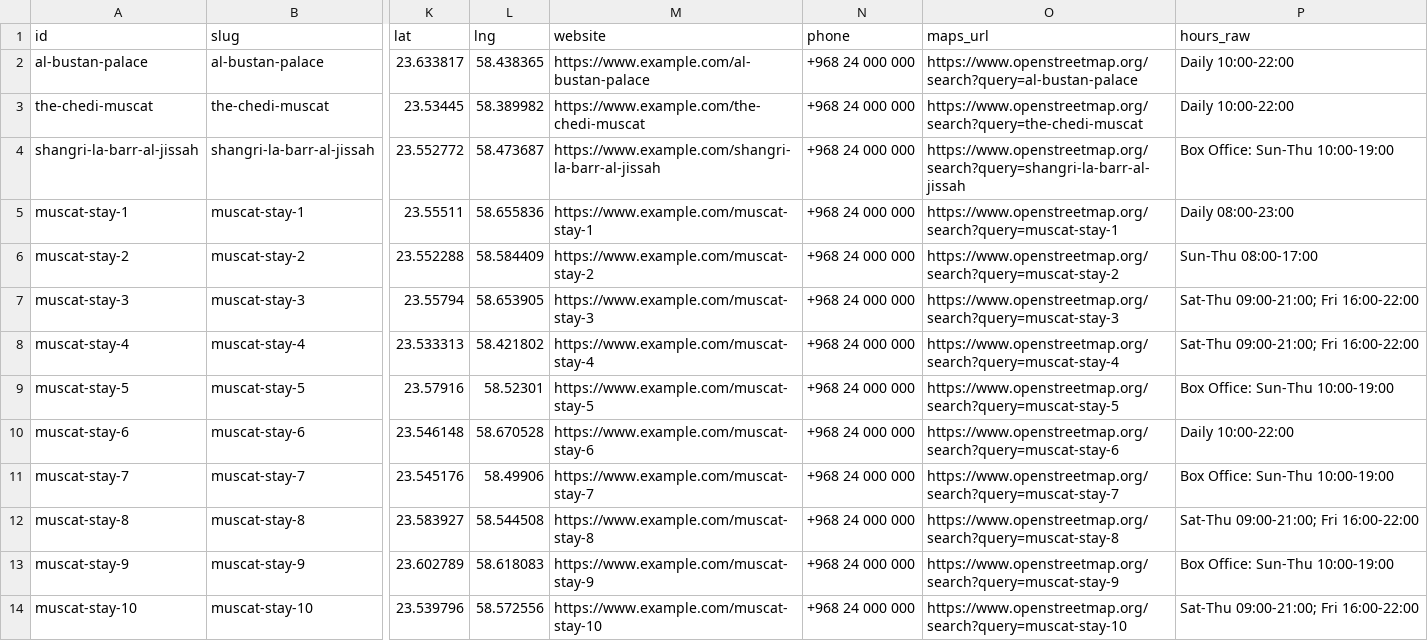
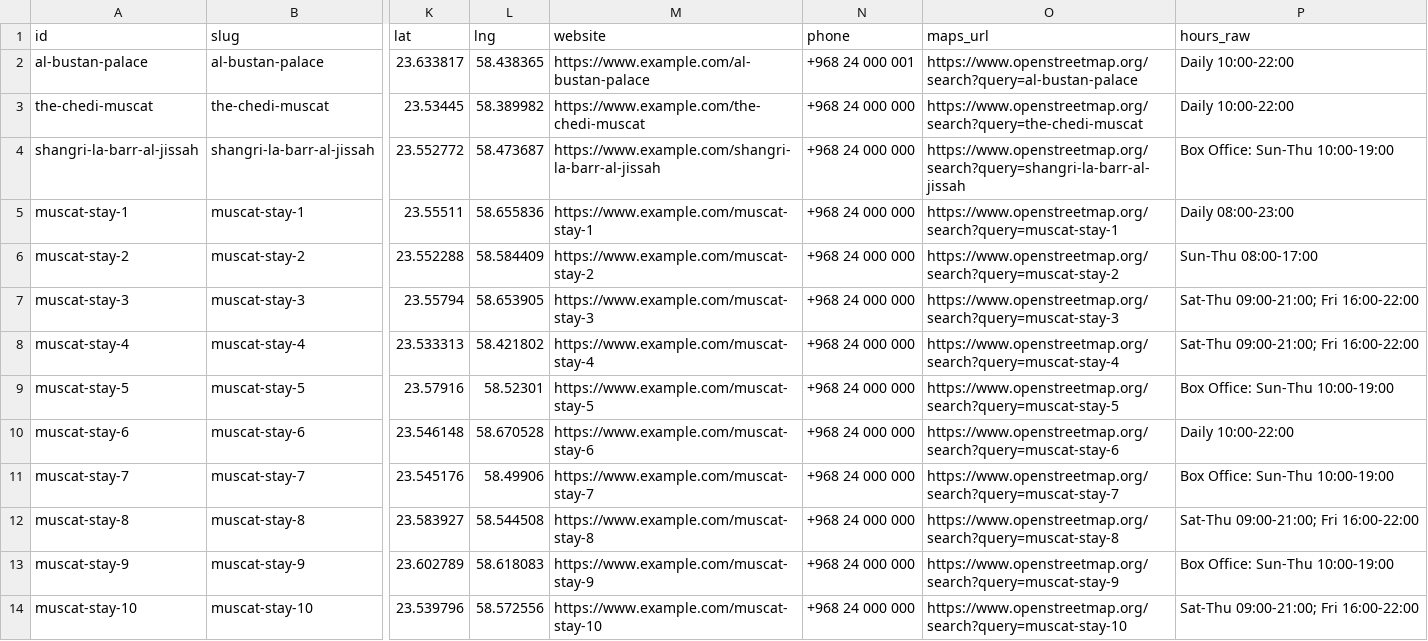
Before and after one commit to Muhraf2020/bestmuscat-new2.01, a CSV file: data/sources/hotels.csv, drawn as a sheet; only a part is shown, gaps mark what is left out; the diff names each change by its address in the sheet, - before the commit and + after, or states it on an @@ line.

Commit message:
hotels.csv

```diff
--- a/data/sources/hotels.csv
+++ b/data/sources/hotels.csv
-N2 (phone): +968 24 000 000
+N2 (phone): +968 24 000 001
```
